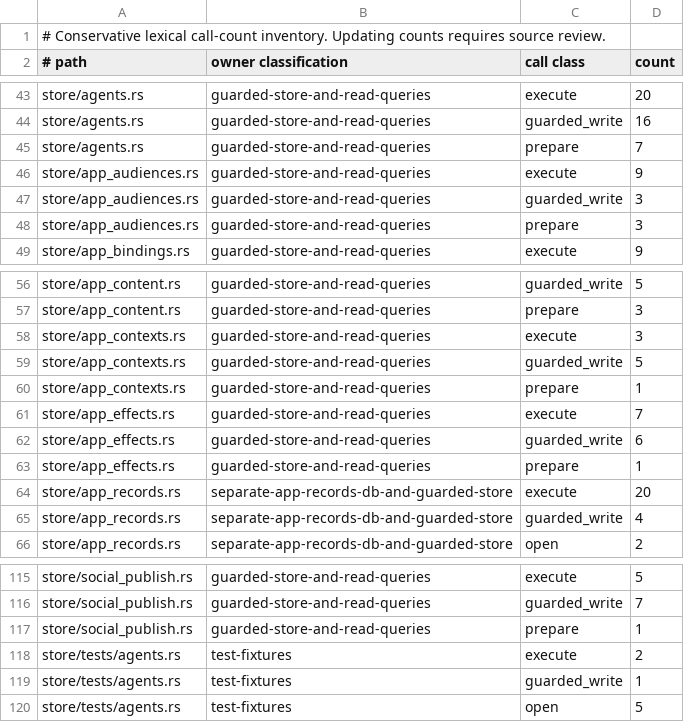
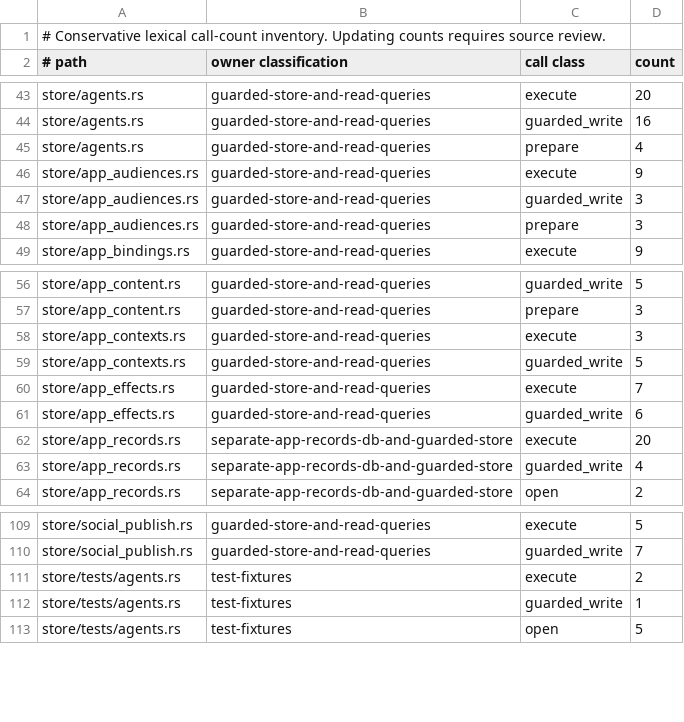
Before and after one commit to favcrm/cadence, a TSV file: src/store/writer-census.tsv, drawn as a sheet; only a part is shown, gaps mark what is left out; the diff covers the shown part only.

Commit message:
CAD-1011: complete owned-row query migration after removing prepare
Repair remaining prepared query callers and scoped test type/lifetime errors. Query decoding now completes inside the held facade. Inventory remains a conservative lexical review gate. Checks pending on this source checkpoint.

```diff
--- a/src/store/writer-census.tsv
+++ b/src/store/writer-census.tsv
@@ -44,3 +44,3 @@ store/agents.rs	guarded-store-and-read-queries	execute	20
 store/agents.rs	guarded-store-and-read-queries	guarded_write	16
-store/agents.rs	guarded-store-and-read-queries	prepare	7
+store/agents.rs	guarded-store-and-read-queries	prepare	4
 store/app_audiences.rs	guarded-store-and-read-queries	execute	9
@@ -59,6 +59,4 @@ store/app_contexts.rs	guarded-store-and-read-queries	execute	3
 store/app_contexts.rs	guarded-store-and-read-queries	guarded_write	5
-store/app_contexts.rs	guarded-store-and-read-queries	prepare	1
 store/app_effects.rs	guarded-store-and-read-queries	execute	7
 store/app_effects.rs	guarded-store-and-read-queries	guarded_write	6
-store/app_effects.rs	guarded-store-and-read-queries	prepare	1
 store/app_records.rs	separate-app-records-db-and-guarded-store	execute	20
@@ -116,3 +110,2 @@ store/social_publish.rs	guarded-store-and-read-queries	execute	5
 store/social_publish.rs	guarded-store-and-read-queries	guarded_write	7
-store/social_publish.rs	guarded-store-and-read-queries	prepare	1
 store/tests/agents.rs	test-fixtures	execute	2
```
Also changed, not shown: 4 removed rows and 5 edited cells elsewhere in this file, 14 other files.
